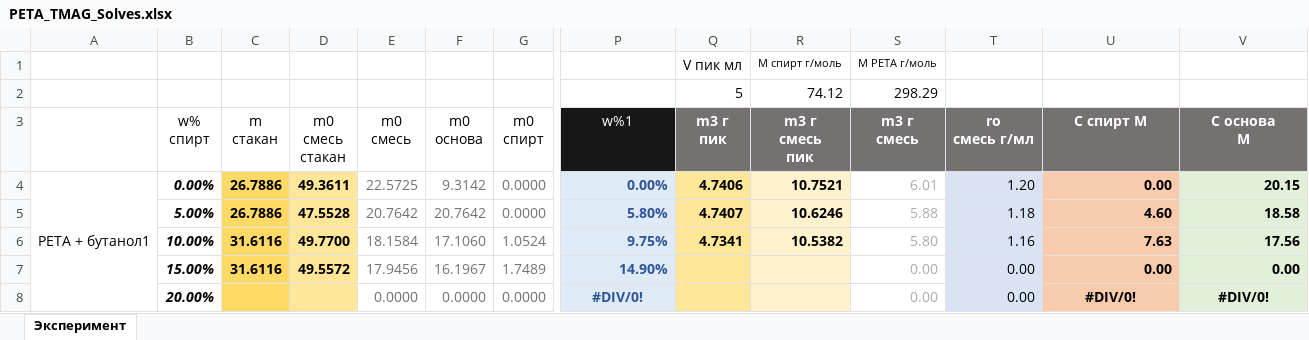
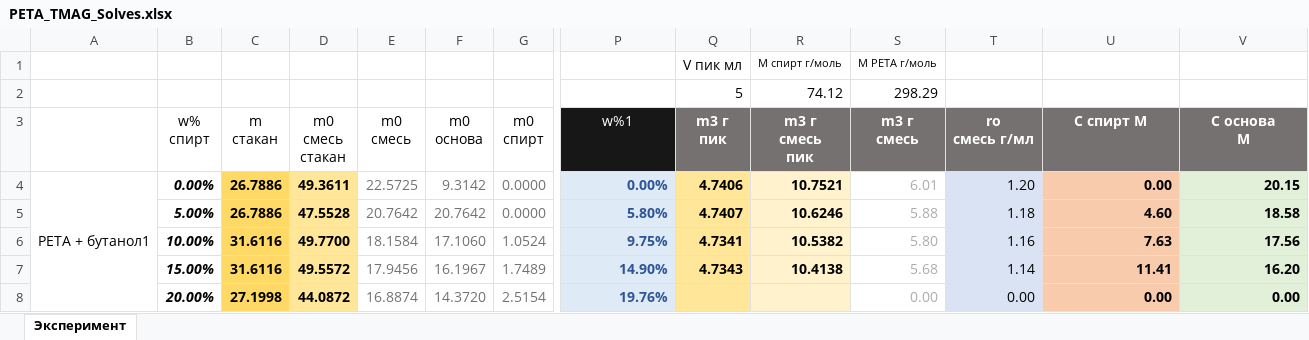
Before and after one commit to EnglishBeach/Diplom-work, an Excel workbook: Experiments/PETA,TMAG_viscosity/PETA_TMAG_Solves.xlsx, sheet Эксперимент, drawn as a sheet; only a part is shown, gaps mark what is left out; values as stored, in another font and other column widths than the file's, no borders; table styles not drawn; the diff covers the shown part only; the diff names each change by its address in the sheet, - before the commit and + after, or states it on an @@ line.

Commit message:
add

```diff
--- a/Experiments/PETA,TMAG_viscosity/PETA_TMAG_Solves.xlsx (sheet Эксперимент)
+++ b/Experiments/PETA,TMAG_viscosity/PETA_TMAG_Solves.xlsx (sheet Эксперимент)
-Q7 (m3 г пик): (empty)
+Q7 (m3 г пик): 4.7343
-R7 (m3 г смесь пик): (empty)
+R7 (m3 г смесь пик): 10.4138
-S7 (m3 г смесь): 0.00
+S7 (m3 г смесь): 5.68
-T7 (ro смесь г/мл): 0.00
+T7 (ro смесь г/мл): 1.14
-U7 (C спирт М): 0.00
+U7 (C спирт М): 11.41
-V7 (С основа М): 0.00
+V7 (С основа М): 16.20
-C8 (m стакан): (empty)
+C8 (m стакан): 27.1998
-D8 (m0 смесь стакан): (empty)
+D8 (m0 смесь стакан): 44.0872
-E8 (m0 смесь): 0.0000
+E8 (m0 смесь): 16.8874
-F8 (m0 основа): 0.0000
+F8 (m0 основа): 14.3720
-G8 (m0 спирт): 0.0000
+G8 (m0 спирт): 2.5154
-P8 (w%1): #DIV/0!
+P8 (w%1): 19.76%
-P8 alignment: center
+P8 alignment: right
-U8 (C спирт М): #DIV/0!
+U8 (C спирт М): 0.00
-U8:V8 alignment: center
+U8:V8 alignment: right
-V8 (С основа М): #DIV/0!
+V8 (С основа М): 0.00
```
Also changed, not shown: 5 edited cells elsewhere in this sheet, hidden cells.
